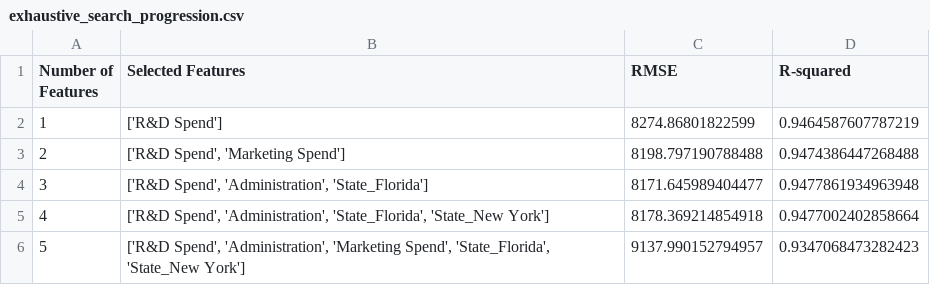
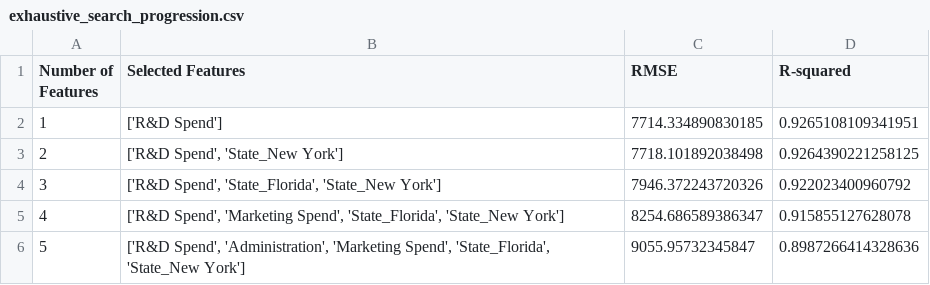
Before and after one commit to ryanlin19960221/AIoT-DIC2-MultipleLR, a CSV file: exhaustive_search_progression.csv, drawn as a sheet.

```diff
--- a/exhaustive_search_progression.csv
+++ b/exhaustive_search_progression.csv
@@ -1,6 +1,6 @@
 Number of Features,Selected Features,RMSE,R-squared
-1,['R&D Spend'],8274.86801822599,0.9464587607787219
-2,"['R&D Spend', 'Marketing Spend']",8198.797190788488,0.9474386447268488
-3,"['R&D Spend', 'Administration', 'State_Florida']",8171.645989404477,0.9477861934963948
-4,"['R&D Spend', 'Administration', 'State_Florida', 'State_New York']",8178.369214854918,0.9477002402858664
-5,"['R&D Spend', 'Administration', 'Marketing Spend', 'State_Florida', 'State_New York']",9137.990152794957,0.9347068473282423
+1,['R&D Spend'],7714.334890830185,0.9265108109341951
+2,"['R&D Spend', 'State_New York']",7718.101892038498,0.9264390221258125
+3,"['R&D Spend', 'State_Florida', 'State_New York']",7946.372243720326,0.922023400960792
+4,"['R&D Spend', 'Marketing Spend', 'State_Florida', 'State_New York']",8254.686589386347,0.915855127628078
+5,"['R&D Spend', 'Administration', 'Marketing Spend', 'State_Florida', 'State_New York']",9055.95732345847,0.8987266414328636
```
Also changed, not shown: elasticnet_ranking_progression.csv, feature_selection_comparison.csv, 18 other files.
